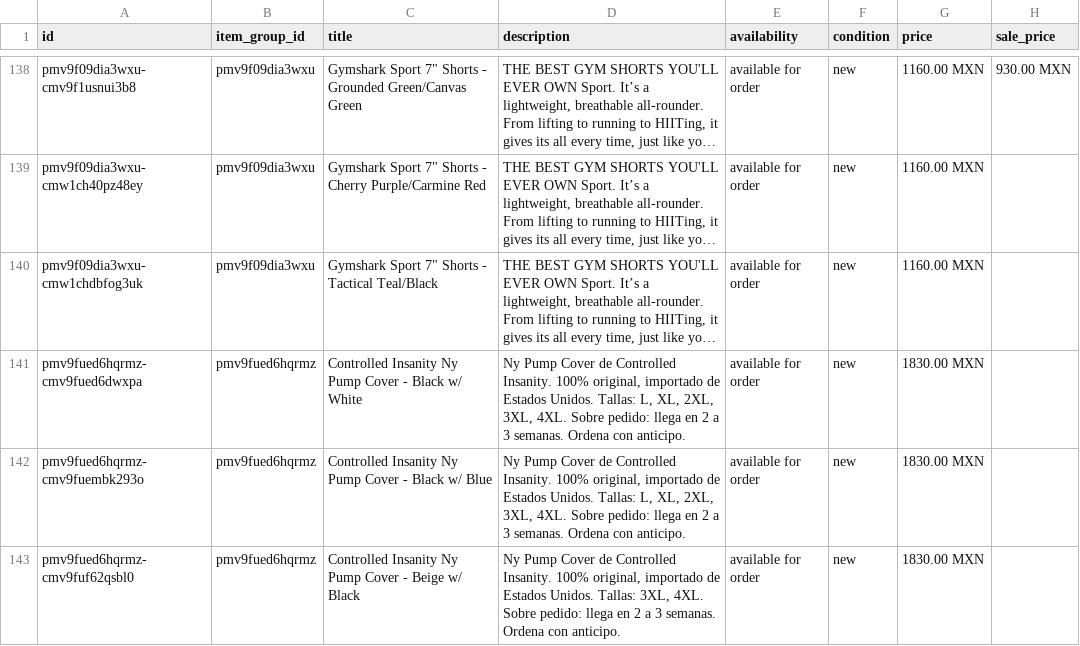
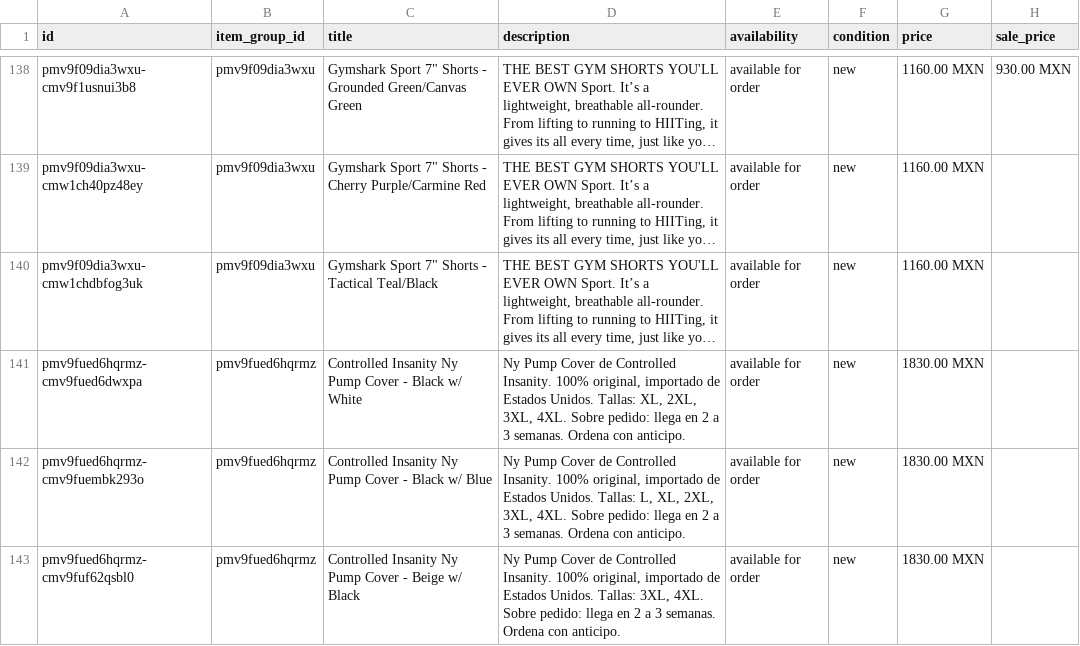
Before and after one commit to FITWEARMX/tienda, a CSV file: facebook.csv, drawn as a sheet; only a part is shown, gaps mark what is left out; long unchanged cells end in …; the diff covers the shown part only; the diff names each change by its address in the sheet, - before the commit and + after, or states it on an @@ line.

```diff
--- a/facebook.csv
+++ b/facebook.csv
-D141 (description): …Unidos. Tallas: L, XL, 2XL,…
+D141 (description): …Unidos. Tallas: XL, 2XL,…
```
Also changed, not shown: 30 edited cells elsewhere in this file, 2 other files.
